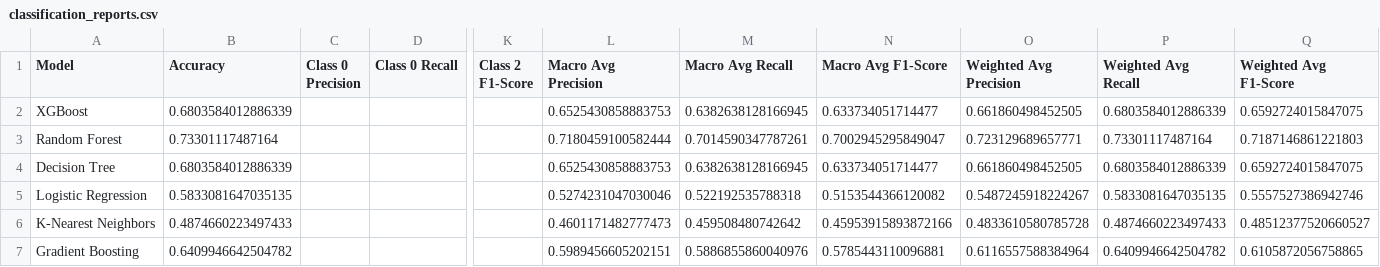
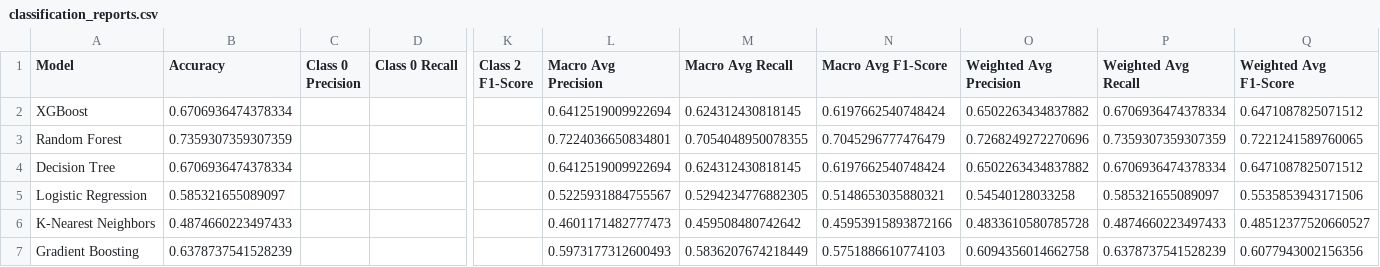
Before and after one commit to wnetohr/Olist-Brazilian-E-Commerce, a CSV file: data/outputs/classification_reports.csv, drawn as a sheet; only a part is shown, gaps mark what is left out; the diff names each change by its address in the sheet, - before the commit and + after, or states it on an @@ line.

```diff
--- a/data/outputs/classification_reports.csv
+++ b/data/outputs/classification_reports.csv
-B2 (Accuracy): 0.6803584012886339
+B2 (Accuracy): 0.6706936474378334
-L2 (Macro Avg Precision): 0.6525430858883753
+L2 (Macro Avg Precision): 0.6412519009922694
-M2 (Macro Avg Recall): 0.6382638128166945
+M2 (Macro Avg Recall): 0.624312430818145
-N2 (Macro Avg F1-Score): 0.633734051714477
+N2 (Macro Avg F1-Score): 0.6197662540748424
-O2 (Weighted Avg Precision): 0.661860498452505
+O2 (Weighted Avg Precision): 0.6502263434837882
-P2 (Weighted Avg Recall): 0.6803584012886339
+P2 (Weighted Avg Recall): 0.6706936474378334
-Q2 (Weighted Avg F1-Score): 0.6592724015847075
+Q2 (Weighted Avg F1-Score): 0.6471087825071512
-B3 (Accuracy): 0.73301117487164
+B3 (Accuracy): 0.7359307359307359
-L3 (Macro Avg Precision): 0.7180459100582444
+L3 (Macro Avg Precision): 0.7224036650834801
-M3 (Macro Avg Recall): 0.7014590347787261
+M3 (Macro Avg Recall): 0.7054048950078355
-N3 (Macro Avg F1-Score): 0.7002945295849047
+N3 (Macro Avg F1-Score): 0.7045296777476479
-O3 (Weighted Avg Precision): 0.723129689657771
+O3 (Weighted Avg Precision): 0.7268249272270696
-P3 (Weighted Avg Recall): 0.73301117487164
+P3 (Weighted Avg Recall): 0.7359307359307359
-Q3 (Weighted Avg F1-Score): 0.7187146861221803
+Q3 (Weighted Avg F1-Score): 0.7221241589760065
-B4 (Accuracy): 0.6803584012886339
+B4 (Accuracy): 0.6706936474378334
-L4 (Macro Avg Precision): 0.6525430858883753
+L4 (Macro Avg Precision): 0.6412519009922694
-M4 (Macro Avg Recall): 0.6382638128166945
+M4 (Macro Avg Recall): 0.624312430818145
-N4 (Macro Avg F1-Score): 0.633734051714477
+N4 (Macro Avg F1-Score): 0.6197662540748424
-O4 (Weighted Avg Precision): 0.661860498452505
+O4 (Weighted Avg Precision): 0.6502263434837882
-P4 (Weighted Avg Recall): 0.6803584012886339
+P4 (Weighted Avg Recall): 0.6706936474378334
-Q4 (Weighted Avg F1-Score): 0.6592724015847075
+Q4 (Weighted Avg F1-Score): 0.6471087825071512
-B5 (Accuracy): 0.5833081647035135
+B5 (Accuracy): 0.585321655089097
-L5 (Macro Avg Precision): 0.5274231047030046
+L5 (Macro Avg Precision): 0.5225931884755567
-M5 (Macro Avg Recall): 0.522192535788318
+M5 (Macro Avg Recall): 0.5294234776882305
-N5 (Macro Avg F1-Score): 0.5153544366120082
+N5 (Macro Avg F1-Score): 0.5148653035880321
-O5 (Weighted Avg Precision): 0.5487245918224267
+O5 (Weighted Avg Precision): 0.54540128033258
-P5 (Weighted Avg Recall): 0.5833081647035135
+P5 (Weighted Avg Recall): 0.585321655089097
-Q5 (Weighted Avg F1-Score): 0.5557527386942746
+Q5 (Weighted Avg F1-Score): 0.5535853943171506
-B7 (Accuracy): 0.6409946642504782
+B7 (Accuracy): 0.6378737541528239
-L7 (Macro Avg Precision): 0.5989456605202151
+L7 (Macro Avg Precision): 0.5973177312600493
-M7 (Macro Avg Recall): 0.5886855860040976
+M7 (Macro Avg Recall): 0.5836207674218449
-N7 (Macro Avg F1-Score): 0.5785443110096881
+N7 (Macro Avg F1-Score): 0.5751886610774103
-O7 (Weighted Avg Precision): 0.6116557588384964
+O7 (Weighted Avg Precision): 0.6094356014662758
-P7 (Weighted Avg Recall): 0.6409946642504782
+P7 (Weighted Avg Recall): 0.6378737541528239
-Q7 (Weighted Avg F1-Score): 0.6105872056758865
+Q7 (Weighted Avg F1-Score): 0.6077943002156356
```
Also changed, not shown: data/outputs/classification_reports_clean.csv, notebooks/all_confusion_matrices.csv, 6 other files.
